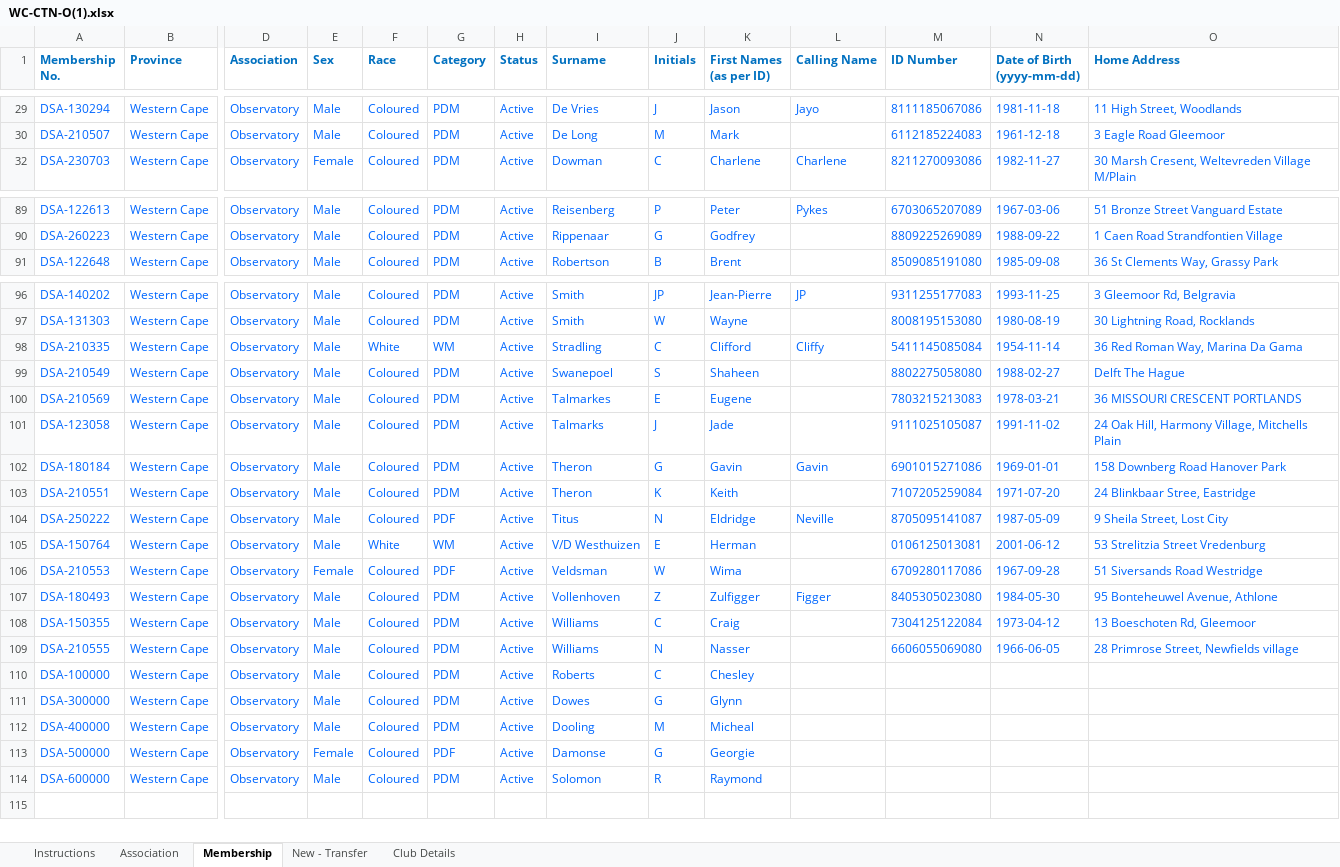
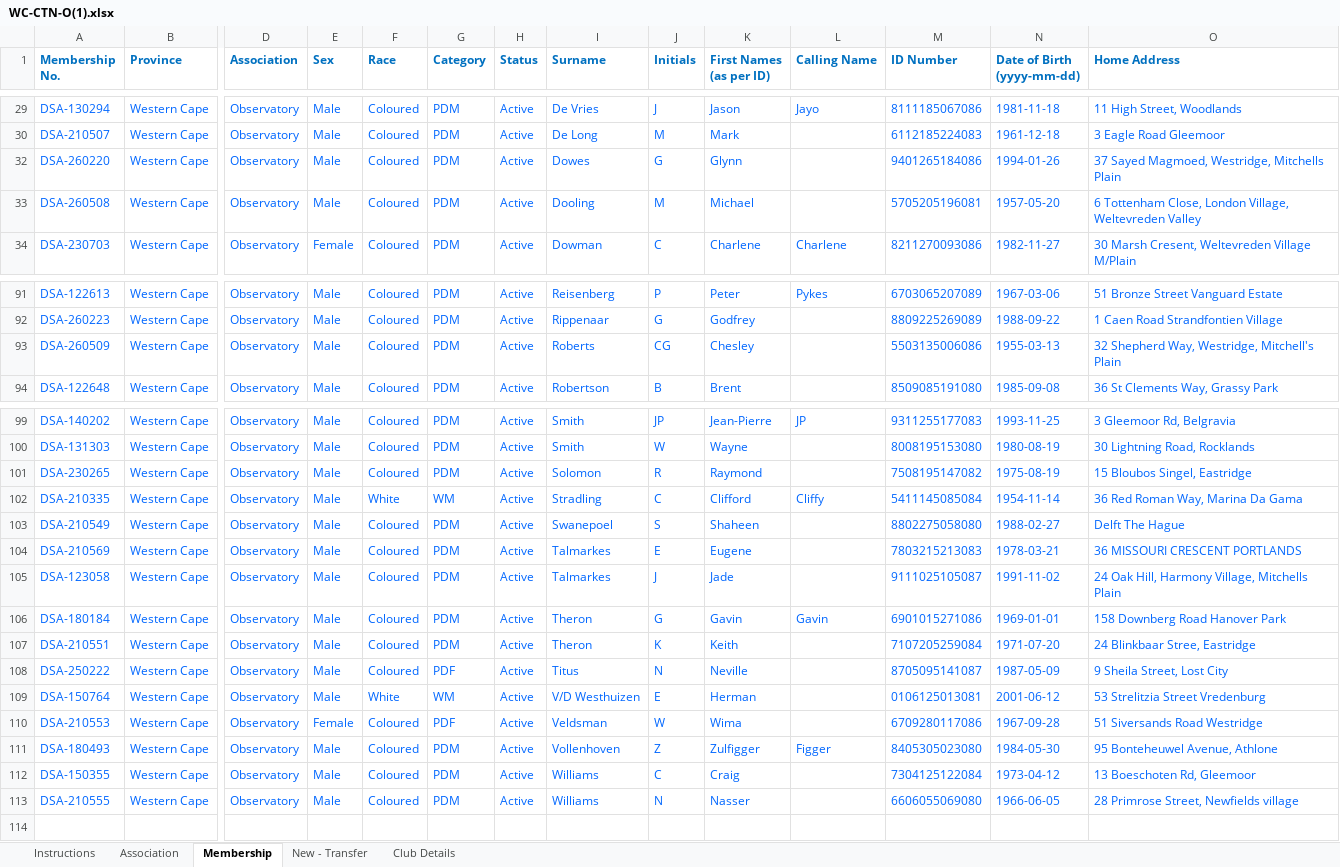
Before and after one commit to jakes007/ODA, an Excel workbook: import-files/WC-CTN-O(1).xlsx, sheet Membership, drawn as a sheet; only a part is shown, gaps mark what is left out; values as stored, in another font and other column widths than the file's, no borders; conditional formats not drawn; removed rows and columns are numbered as before the commit, all else as after; rows hold the shown columns only; the diff covers the shown part only; the diff names each change by its address in the sheet, - before the commit and + after, or states it on an @@ line.

Commit message:
new data exported

```diff
--- a/import-files/WC-CTN-O(1).xlsx (sheet Membership)
+++ b/import-files/WC-CTN-O(1).xlsx (sheet Membership)
+row 32: DSA-260220 | Western Cape | Observatory | Male | Coloured | PDM | Active | Dowes | G | Glynn |  | 9401265184086 | 1994-01-26 | 37 Sayed Magmoed, Westridge, Mitchells Plain
+row 33: DSA-260508 | Western Cape | Observatory | Male | Coloured | PDM | Active | Dooling | M | Michael |  | 5705205196081 | 1957-05-20 | 6 Tottenham Close, London Village, Weltevreden Valley
+row 93: DSA-260509 | Western Cape | Observatory | Male | Coloured | PDM | Active | Roberts | CG | Chesley |  | 5503135006086 | 1955-03-13 | 32 Shepherd Way, Westridge, Mitchell's Plain
+row 101: DSA-230265 | Western Cape | Observatory | Male | Coloured | PDM | Active | Solomon | R | Raymond |  | 7508195147082 | 1975-08-19 | 15 Bloubos Singel, Eastridge
-I105 (Surname): Talmarks
+I105 (Surname): Talmarkes
-K108 (First Names (as per ID)): Eldridge
+K108 (First Names (as per ID)): Neville
-L108 (Calling Name): Neville
+L108 (Calling Name): (empty)
-row 110: DSA-100000 | Western Cape | Observatory | Male | Coloured | PDM | Active | Roberts | C | Chesley
-row 111: DSA-300000 | Western Cape | Observatory | Male | Coloured | PDM | Active | Dowes | G | Glynn
-row 112: DSA-400000 | Western Cape | Observatory | Male | Coloured | PDM | Active | Dooling | M | Micheal
-row 113: DSA-500000 | Western Cape | Observatory | Female | Coloured | PDF | Active | Damonse | G | Georgie
-row 114: DSA-600000 | Western Cape | Observatory | Male | Coloured | PDM | Active | Solomon | R | Raymond
```
Also changed, not shown: 1 added row, 1 removed row and 1 edited cell elsewhere in this sheet, 7 other files.
